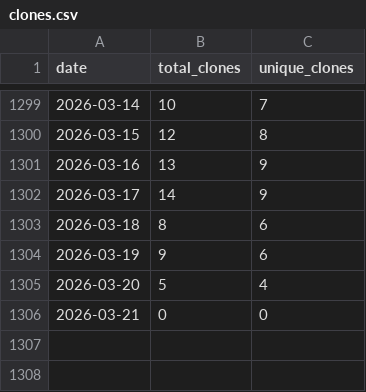
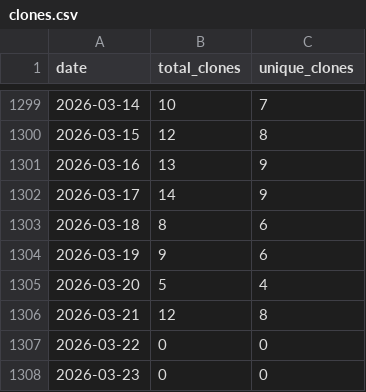
Before and after one commit to wumphlett/COMP-5700, a CSV file: .traffic/clones.csv, drawn as a sheet; only a part is shown, gaps mark what is left out.

Commit message:
Updating repository traffic

```diff
--- a/.traffic/clones.csv
+++ b/.traffic/clones.csv
@@ -1305,2 +1305,4 @@ date,total_clones,unique_clones
 2026-03-20,5,4
-2026-03-21,0,0
+2026-03-21,12,8
+2026-03-22,0,0
+2026-03-23,0,0
```
Also changed, not shown: .traffic/views.csv, 3 other files.
